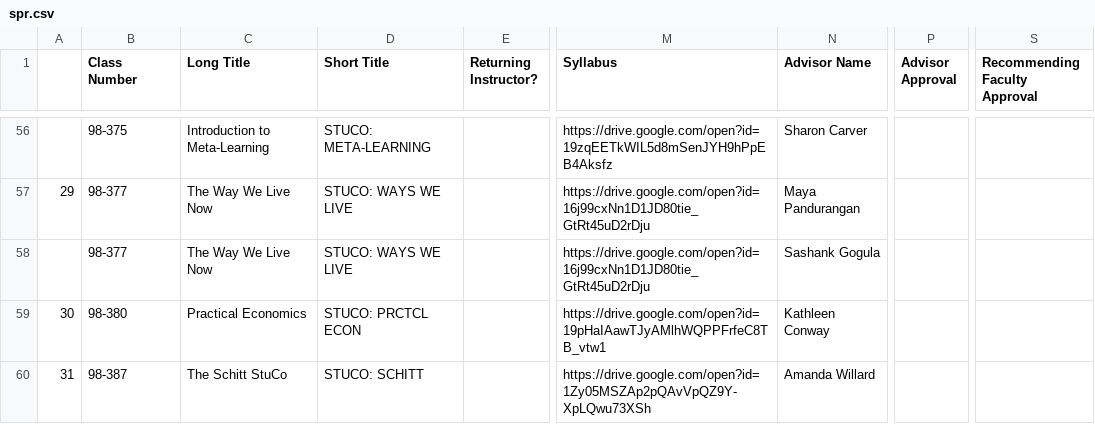
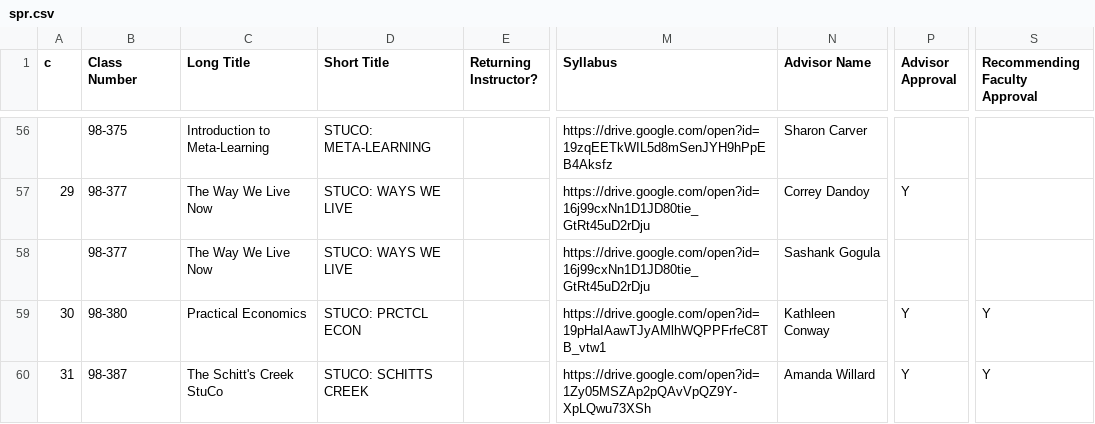
Before and after one commit to cmustuco/crosscheck, a CSV file: example/spr.csv, drawn as a sheet; only a part is shown, gaps mark what is left out; the diff covers the shown part only; the diff names each change by its address in the sheet, - before the commit and + after, or states it on an @@ line.

```diff
--- a/example/spr.csv
+++ b/example/spr.csv
-A1: (empty)
+A1: c
-N57 (Advisor Name): Maya Pandurangan
+N57 (Advisor Name): Correy Dandoy
-P57 (Advisor Approval): (empty)
+P57 (Advisor Approval): Y
-P59:P60 (Advisor Approval): (empty)
+P59:P60 (Advisor Approval): Y
-S59:S60 (Recommending Faculty Approval): (empty)
+S59:S60 (Recommending Faculty Approval): Y
-C60 (Long Title): The Schitt StuCo
+C60 (Long Title): The Schitt's Creek StuCo
-D60 (Short Title): STUCO: SCHITT
+D60 (Short Title): STUCO: SCHITTS CREEK
```
Also changed, not shown: 133 edited cells elsewhere in this file, example/soc.csv, 2 other files.
